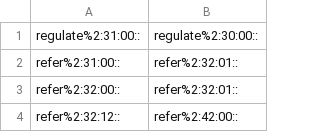
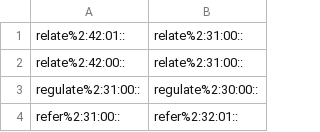
Before and after one commit to aalgirdas/wordnet_onto, a TSV file: synset_to_synset.tsv, drawn as a sheet; only a part is shown; the shorter side is filled out with more unchanged rows; the diff names each change by its address in the sheet, - before the commit and + after, or states it on an @@ line.

Commit message:
Update synset_to_synset.tsv

```diff
--- a/synset_to_synset.tsv
+++ b/synset_to_synset.tsv
+row 1: relate%2:42:01:: | relate%2:31:00::
+row 2: relate%2:42:00:: | relate%2:31:00::
```
